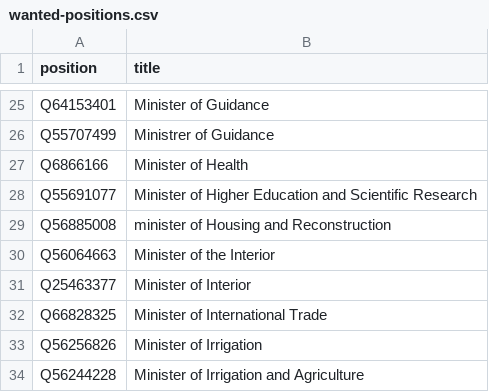
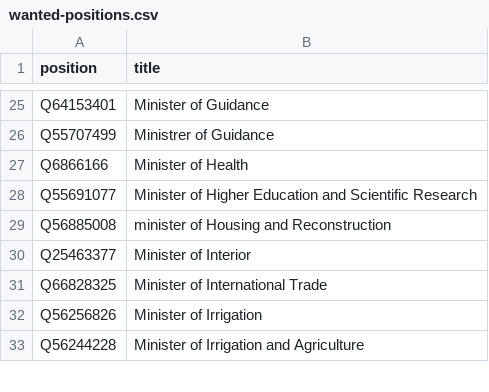
Before and after one commit to every-politician-scrapers/iraq-ministers, a CSV file: wikidata/wanted-positions.csv, drawn as a sheet; only a part is shown, gaps mark what is left out; the diff names each change by its address in the sheet, - before the commit and + after, or states it on an @@ line.

Commit message:
compare arwiki Interior Minister

```diff
--- a/wikidata/wanted-positions.csv
+++ b/wikidata/wanted-positions.csv
-row 30: Q56064663 | Minister of the Interior
```
Also changed, not shown: 9 other files.
